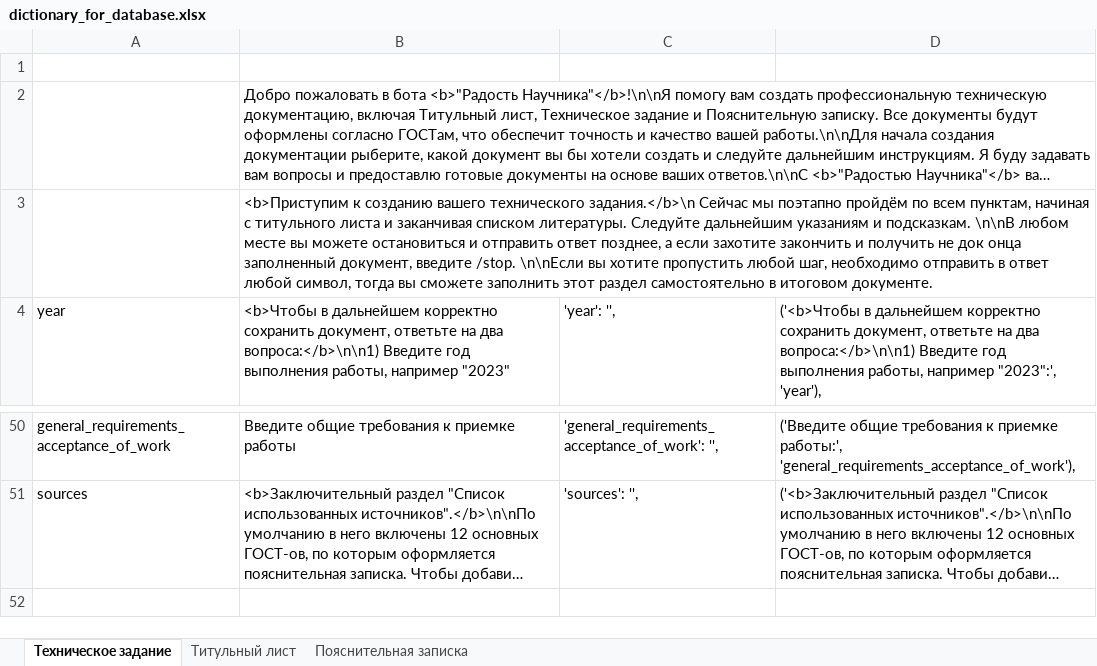
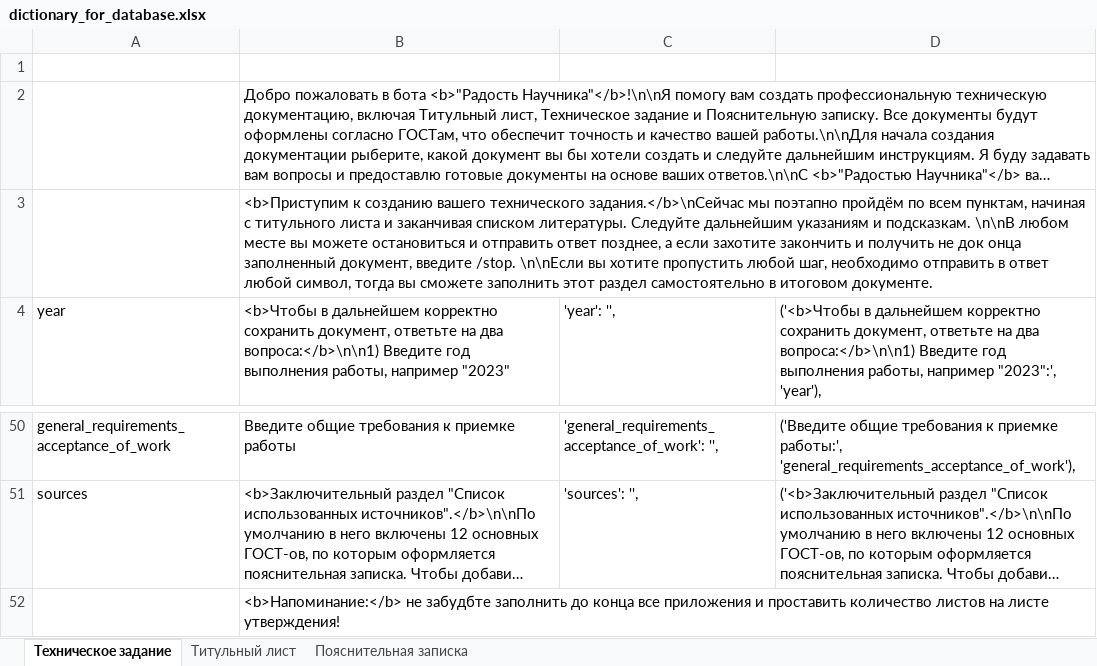
Before and after one commit to shapovv/MentorsJoy, an Excel workbook: dictionary_for_database.xlsx, sheet Техническое задание, drawn as a sheet; only a part is shown, gaps mark what is left out; long unchanged cells end in …; values as stored, in another font and other column widths than the file's, no borders; the diff names each change by its address in the sheet, - before the commit and + after, or states it on an @@ line.

```diff
--- a/dictionary_for_database.xlsx (sheet Техническое задание)
+++ b/dictionary_for_database.xlsx (sheet Техническое задание)
-B3: …вашего технического задания.</b>\n Сейчас мы поэтапно…
+B3: …вашего технического задания.</b>\nСейчас мы поэтапно…
+row 52:  | <b>Напоминание:</b> не забудбте заполнить до конца все приложения и проставить количество листов на листе утверждения!
```
Also changed, not shown: 10 other files.
